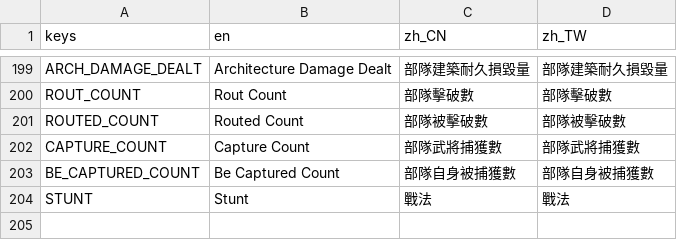
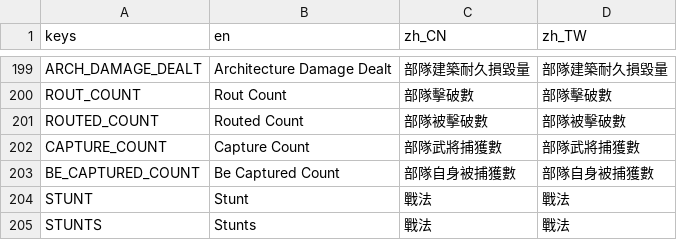
Before and after one commit to luiges90/ZHSAN3, a CSV file: i18n/i18n.csv, drawn as a sheet; only a part is shown, gaps mark what is left out; the diff names each change by its address in the sheet, - before the commit and + after, or states it on an @@ line.

```diff
--- a/i18n/i18n.csv
+++ b/i18n/i18n.csv
+row 205: STUNTS | Stunts | 戰法 | 戰法
```
Also changed, not shown: 6 other files.
